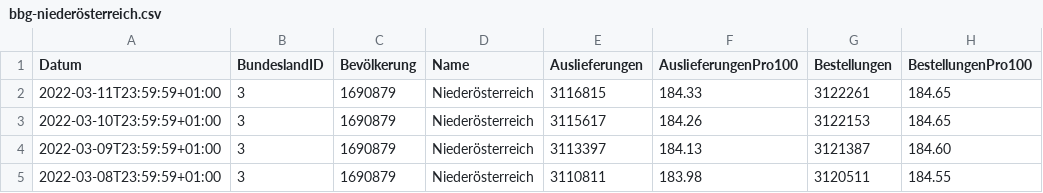
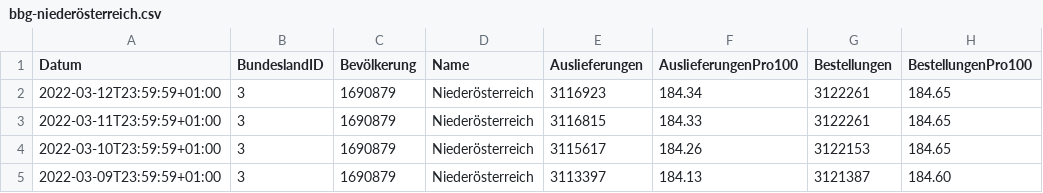
Before and after one commit to martin-illarion/ages_vac, a CSV file: bbg-niederösterreich.csv, drawn as a sheet; only a part is shown; the shorter side is filled out with more unchanged rows.

```diff
--- a/bbg-niederösterreich.csv
+++ b/bbg-niederösterreich.csv
@@ -1,2 +1,3 @@
 Datum,BundeslandID,Bevölkerung,Name,Auslieferungen,AuslieferungenPro100,Bestellungen,BestellungenPro100
+2022-03-12T23:59:59+01:00,3,1690879,Niederösterreich,3116923,184.34,3122261,184.65
 2022-03-11T23:59:59+01:00,3,1690879,Niederösterreich,3116815,184.33,3122261,184.65
```
Also changed, not shown: bbg-oberösterreich.csv, timeline-bbg.csv, 12 other files.
